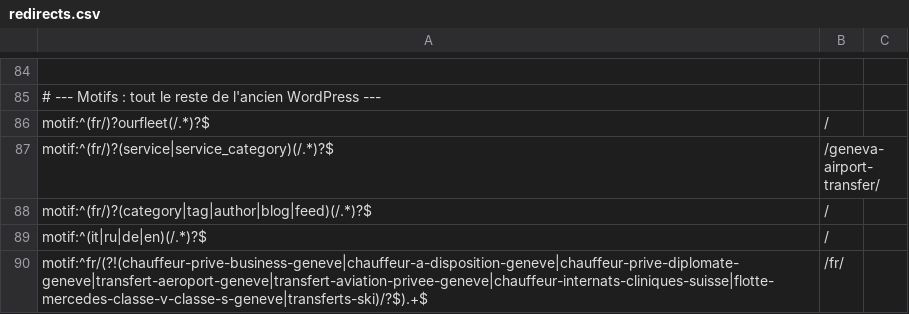
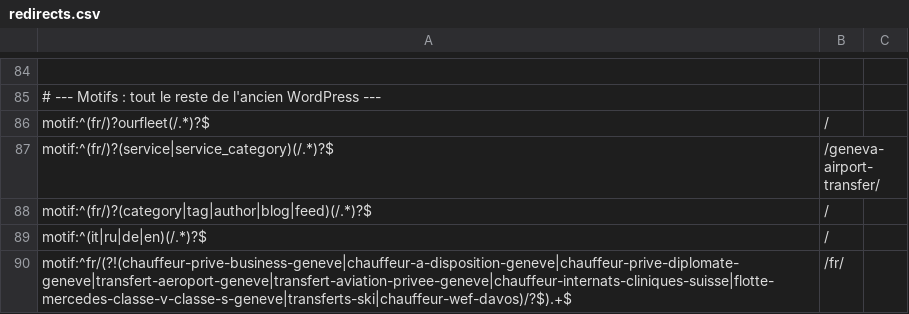
Before and after one commit to Pizzy01/vtc, a CSV file: redirects.csv, drawn as a sheet; only a part is shown, gaps mark what is left out.

```diff
--- a/redirects.csv
+++ b/redirects.csv
@@ -89,2 +89,2 @@ motif:^(fr/)?(category|tag|author|blog|feed)(/.*)?$,/
 motif:^(it|ru|de|en)(/.*)?$,/
-motif:^fr/(?!(chauffeur-prive-business-geneve|chauffeur-a-disposition-geneve|chauffeur-prive-diplomate-geneve|transfert-aeroport-geneve|transfert-aviation-privee-geneve|chauffeur-internats-cliniques-suisse|flotte-mercedes-classe-v-classe-s-geneve|transferts-ski)/?$).+$,/fr/
+motif:^fr/(?!(chauffeur-prive-business-geneve|chauffeur-a-disposition-geneve|chauffeur-prive-diplomate-geneve|transfert-aeroport-geneve|transfert-aviation-privee-geneve|chauffeur-internats-cliniques-suisse|flotte-mercedes-classe-v-classe-s-geneve|transferts-ski|chauffeur-wef-davos)/?$).+$,/fr/
```
Also changed, not shown: 17 other files.
